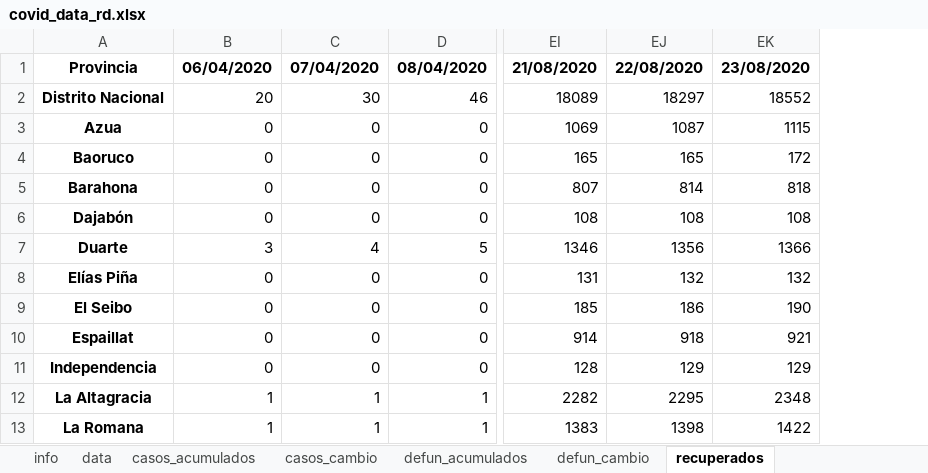
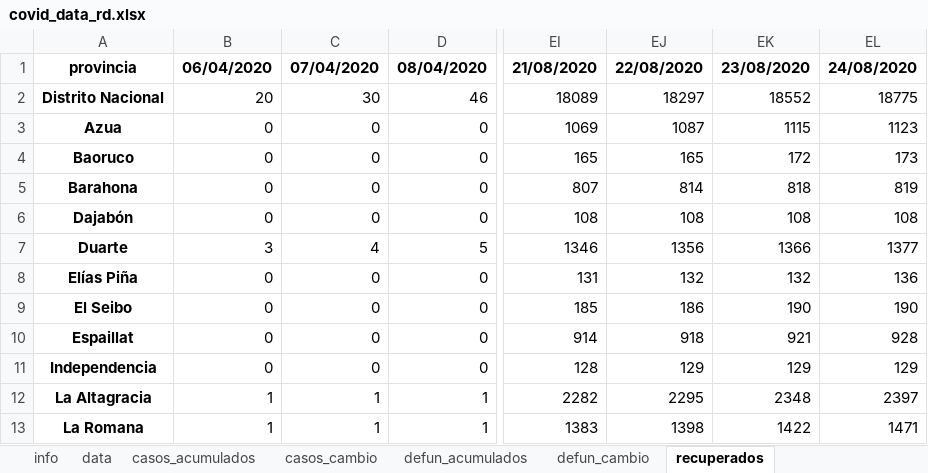
Before and after one commit to gcaff/COVID19-RD, an Excel workbook: data/covid_data_rd.xlsx, sheet recuperados, drawn as a sheet; only a part is shown, gaps mark what is left out; values as stored, in another font and other column widths than the file's, no borders; the diff names each change by its address in the sheet, - before the commit and + after, or states it on an @@ line.

```diff
--- a/data/covid_data_rd.xlsx (sheet recuperados)
+++ b/data/covid_data_rd.xlsx (sheet recuperados)
+column EL, rows 1-13: 24/08/2020 | 18775 | 1123 | 173 | 819 | 108 | 1377 | 136 | 190 | 928 | 129 | 2397 | 1471
-A1: Provincia
+A1: provincia
```
Also changed, not shown: sheet data, sheet defun_cambio, sheet casos_cambio, sheet defun_acumulados, sheet casos_acumulados, sheet info, 1 other file.
